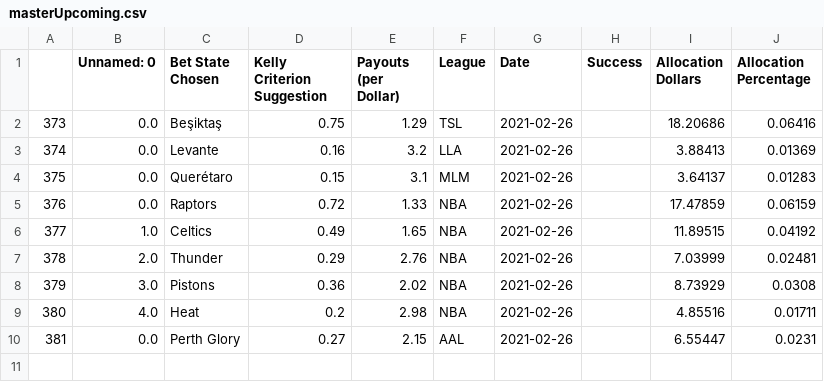
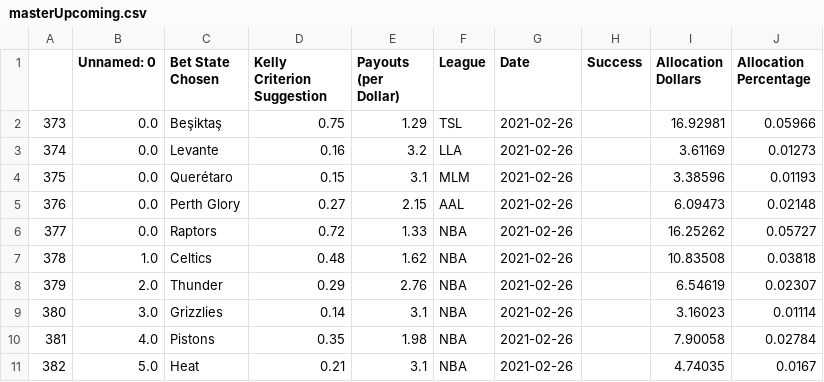
Before and after one commit to axz2000/sportsbook, a CSV file: masterScript/masterUpcoming.csv, drawn as a sheet; removed rows and columns are numbered as before the commit, all else as after; the diff names each change by its address in the sheet, - before the commit and + after, or states it on an @@ line.

```diff
--- a/masterScript/masterUpcoming.csv
+++ b/masterScript/masterUpcoming.csv
-I2 (Allocation Dollars): 18.20686
+I2 (Allocation Dollars): 16.92981
-J2 (Allocation Percentage): 0.06416
+J2 (Allocation Percentage): 0.05966
-I3 (Allocation Dollars): 3.88413
+I3 (Allocation Dollars): 3.61169
-J3 (Allocation Percentage): 0.01369
+J3 (Allocation Percentage): 0.01273
-I4 (Allocation Dollars): 3.64137
+I4 (Allocation Dollars): 3.38596
-J4 (Allocation Percentage): 0.01283
+J4 (Allocation Percentage): 0.01193
+row 5: 376 | 0.0 | Perth Glory | 0.27 | 2.15 | AAL | 2021-02-26 |  | 6.09473 | 0.02148
@@ column A renumbered between rows 6 and 11 @@
-I6 (Allocation Dollars): 17.47859
+I6 (Allocation Dollars): 16.25262
-J6 (Allocation Percentage): 0.06159
+J6 (Allocation Percentage): 0.05727
-D7 (Kelly Criterion Suggestion): 0.49
+D7 (Kelly Criterion Suggestion): 0.48
-E7 (Payouts (per Dollar)): 1.65
+E7 (Payouts (per Dollar)): 1.62
-I7 (Allocation Dollars): 11.89515
+I7 (Allocation Dollars): 10.83508
-J7 (Allocation Percentage): 0.04192
+J7 (Allocation Percentage): 0.03818
-I8 (Allocation Dollars): 7.03999
+I8 (Allocation Dollars): 6.54619
-J8 (Allocation Percentage): 0.02481
+J8 (Allocation Percentage): 0.02307
+row 9: 380 | 3.0 | Grizzlies | 0.14 | 3.1 | NBA | 2021-02-26 |  | 3.16023 | 0.01114
-B10 (Unnamed: 0): 3.0
+B10 (Unnamed: 0): 4.0
-D10 (Kelly Criterion Suggestion): 0.36
+D10 (Kelly Criterion Suggestion): 0.35
-E10 (Payouts (per Dollar)): 2.02
+E10 (Payouts (per Dollar)): 1.98
-I10 (Allocation Dollars): 8.73929
+I10 (Allocation Dollars): 7.90058
-J10 (Allocation Percentage): 0.0308
+J10 (Allocation Percentage): 0.02784
-B11 (Unnamed: 0): 4.0
+B11 (Unnamed: 0): 5.0
-D11 (Kelly Criterion Suggestion): 0.2
+D11 (Kelly Criterion Suggestion): 0.21
-E11 (Payouts (per Dollar)): 2.98
+E11 (Payouts (per Dollar)): 3.1
-I11 (Allocation Dollars): 4.85516
+I11 (Allocation Dollars): 4.74035
-J11 (Allocation Percentage): 0.01711
+J11 (Allocation Percentage): 0.0167
-row 10: 381 | 0.0 | Perth Glory | 0.27 | 2.15 | AAL | 2021-02-26 |  | 6.55447 | 0.0231
```
Also changed, not shown: masterScript/masterDaily.csv, masterScript/masterPush.csv, 6 other files.
